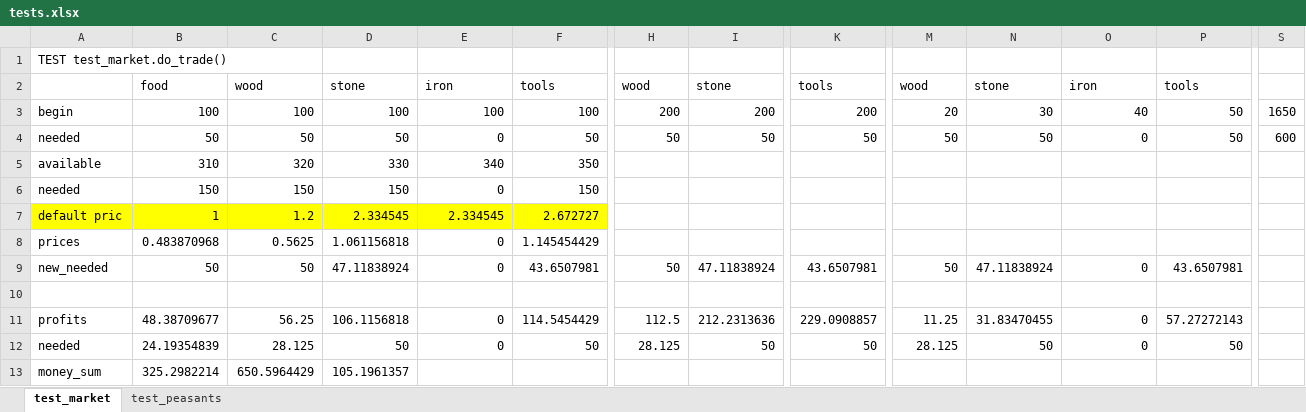
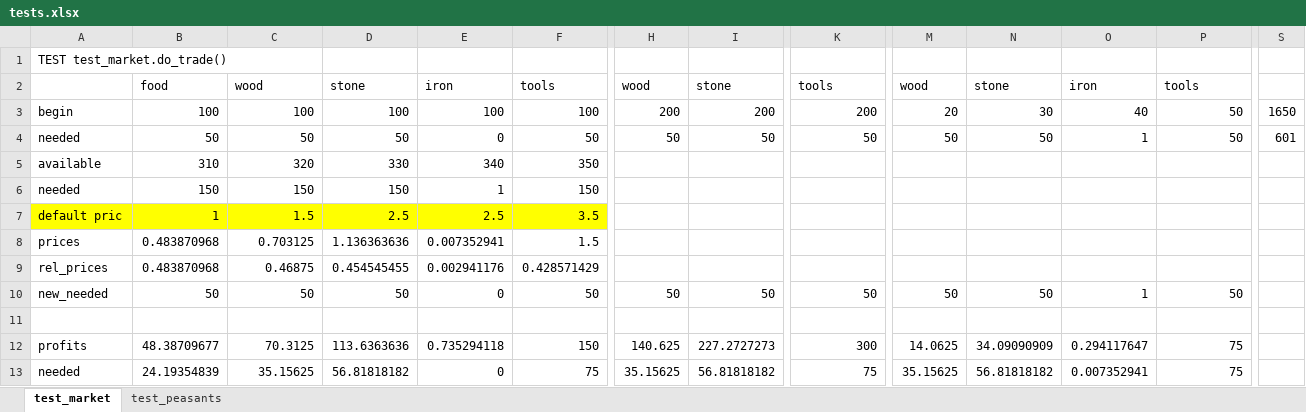
Before and after one commit to JakPro15/koncept1-country-simulator, an Excel workbook: tests.xlsx, sheet test_market, drawn as a sheet; only a part is shown, gaps mark what is left out; values as stored, in another font and other column widths than the file's, no borders; removed rows and columns are numbered as before the commit, all else as after; rows hold the shown columns only; the diff covers the shown part only; the diff names each change by its address in the sheet, - before the commit and + after, or states it on an @@ line.

Commit message:
Fixed Market tests

```diff
--- a/tests.xlsx (sheet test_market)
+++ b/tests.xlsx (sheet test_market)
-O4: 0
+O4: 1
-S4: 600
+S4: 601
-E6: 0
+E6: 1
-C7: 1.2
+C7: 1.5
-D7: 2.334545
+D7: 2.5
-E7: 2.334545
+E7: 2.5
-F7: 2.672727
+F7: 3.5
-C8: 0.5625
+C8: 0.703125
-D8: 1.061156818
+D8: 1.136363636
-E8: 0
+E8: 0.007352941
-F8: 1.145454429
+F8: 1.5
+row 9: rel_prices | 0.483870968 | 0.46875 | 0.454545455 | 0.002941176 | 0.428571429
-D10: 47.11838924
+D10: 50
-F10: 43.6507981
+F10: 50
-I10: 47.11838924
+I10: 50
-K10: 43.6507981
+K10: 50
-N10: 47.11838924
+N10: 50
-O10: 0
+O10: 1
-P10: 43.6507981
+P10: 50
-row 11: profits | 48.38709677 | 56.25 | 106.1156818 | 0 | 114.5454429 | 112.5 | 212.2313636 | 229.0908857 | 11.25 | 31.83470455 | 0 | 57.27272143
+row 12: profits | 48.38709677 | 70.3125 | 113.6363636 | 0.735294118 | 150 | 140.625 | 227.2727273 | 300 | 14.0625 | 34.09090909 | 0.294117647 | 75
-C13: 28.125
+C13: 35.15625
-D13: 50
+D13: 56.81818182
-F13: 50
+F13: 75
-H13: 28.125
+H13: 35.15625
-I13: 50
+I13: 56.81818182
-K13: 50
+K13: 75
-M13: 28.125
+M13: 35.15625
-N13: 50
+N13: 56.81818182
-O13: 0
+O13: 0.007352941
-P13: 50
+P13: 75
-row 13: money_sum | 325.2982214 | 650.5964429 | 105.1961357
```
Also changed, not shown: 4 added rows, 3 removed rows and 43 edited cells elsewhere in this sheet, formulas that keep their value, 3 other files.
